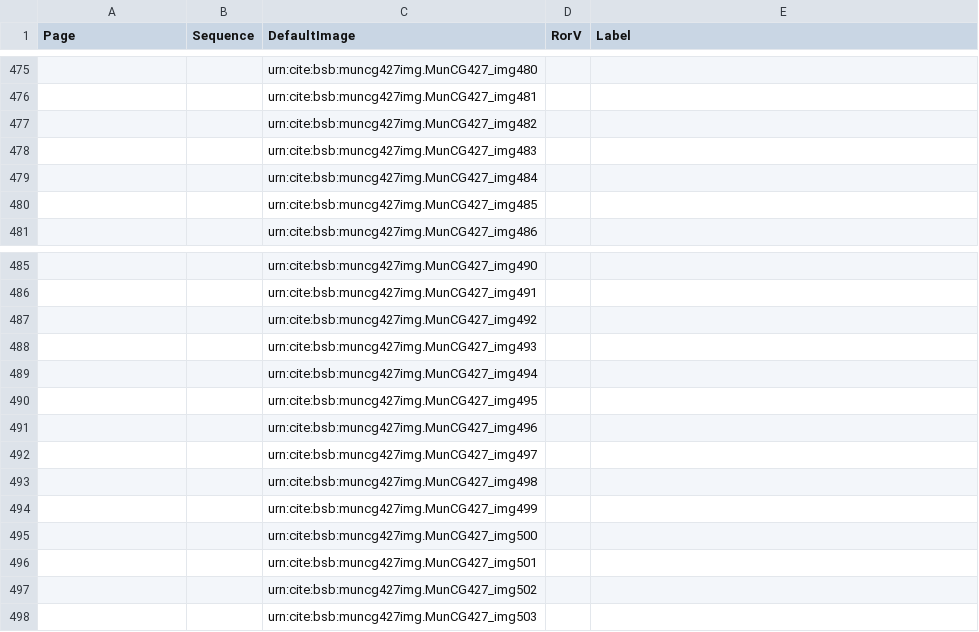
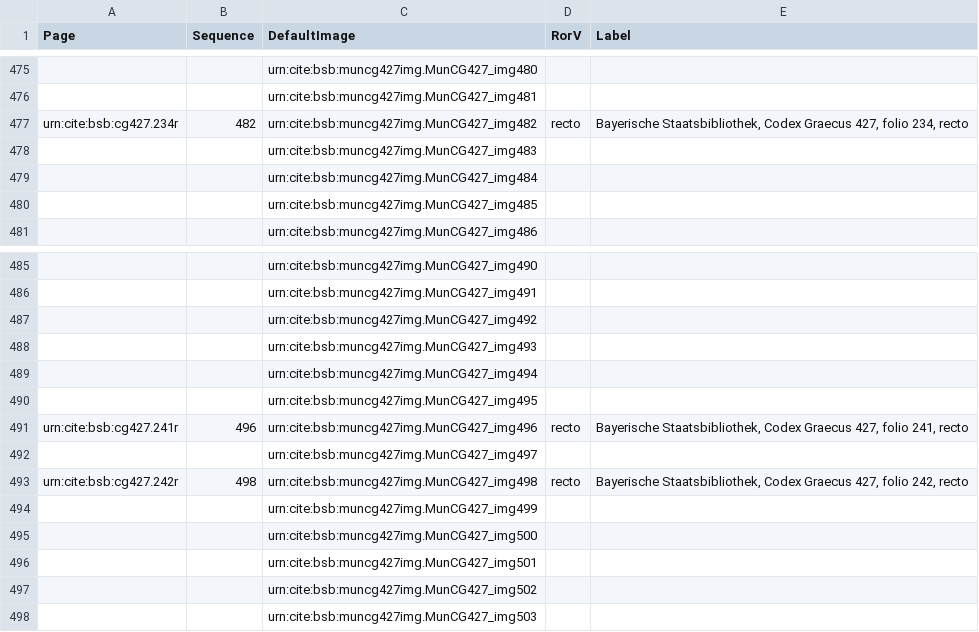
Before and after one commit to HCMID/schemata, a CSV file: collections/muncg427model.csv, drawn as a sheet; only a part is shown, gaps mark what is left out; removed rows and columns are numbered as before the commit, all else as after; the diff names each change by its address in the sheet, - before the commit and + after, or states it on an @@ line.

Commit message:
Update muncg427model.csv

```diff
--- a/collections/muncg427model.csv
+++ b/collections/muncg427model.csv
-row 477:  |  | urn:cite:bsb:muncg427img.MunCG427_img482
+row 477: urn:cite:bsb:cg427.234r | 482 | urn:cite:bsb:muncg427img.MunCG427_img482 | recto | Bayerische Staatsbibliothek, Codex Graecus 427, folio 234, recto
-row 491:  |  | urn:cite:bsb:muncg427img.MunCG427_img496
+row 491: urn:cite:bsb:cg427.241r | 496 | urn:cite:bsb:muncg427img.MunCG427_img496 | recto | Bayerische Staatsbibliothek, Codex Graecus 427, folio 241, recto
-row 493:  |  | urn:cite:bsb:muncg427img.MunCG427_img498
+row 493: urn:cite:bsb:cg427.242r | 498 | urn:cite:bsb:muncg427img.MunCG427_img498 | recto | Bayerische Staatsbibliothek, Codex Graecus 427, folio 242, recto
```
